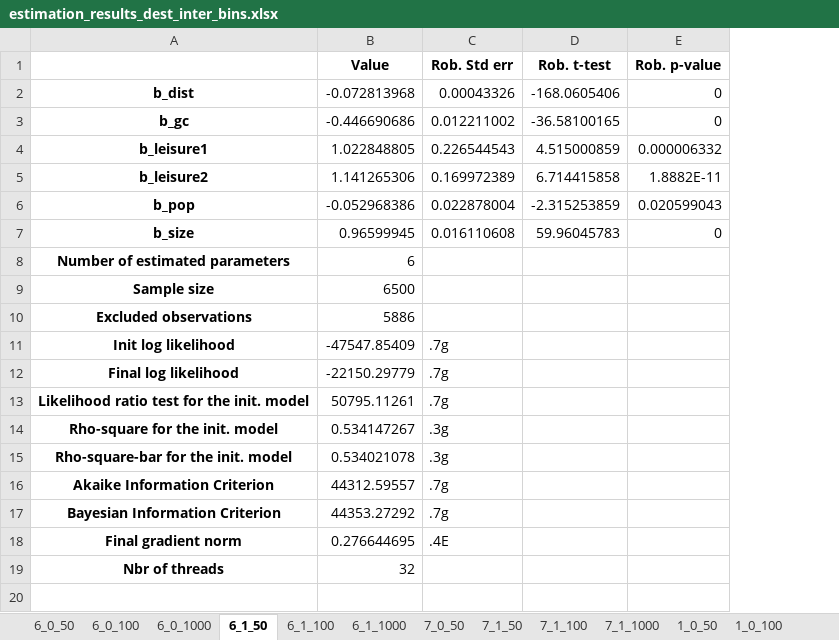
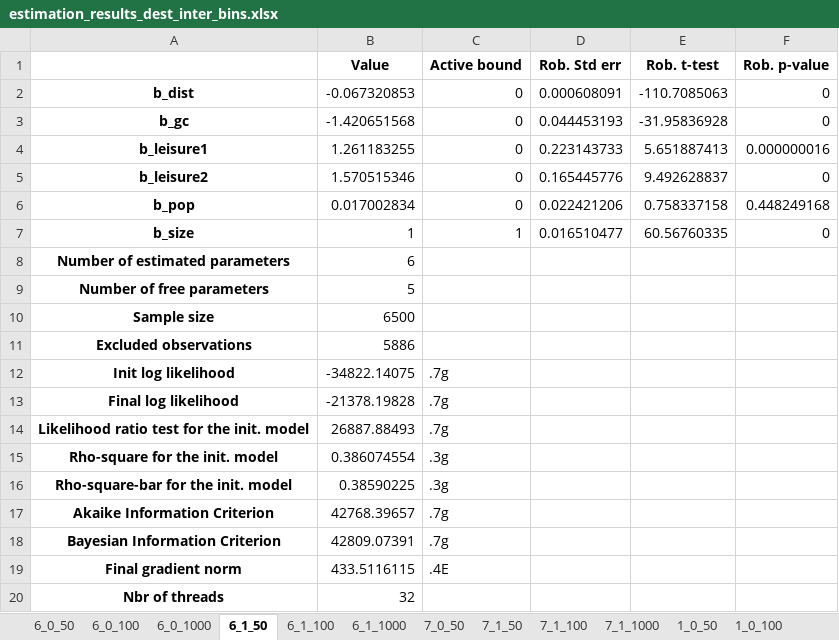
Before and after one commit to marlinarnz/quetzal_germany, an Excel workbook: input/estimation_results_dest_inter_bins.xlsx, sheet 6_1_50, drawn as a sheet; values as stored, in another font and other column widths than the file's, no borders; addresses are those after the commit; the diff names each change by its address in the sheet, - before the commit and + after, or states it on an @@ line.

```diff
--- a/input/estimation_results_dest_inter_bins.xlsx (sheet 6_1_50)
+++ b/input/estimation_results_dest_inter_bins.xlsx (sheet 6_1_50)
+column C (Active bound), rows 2-7: 0 | 0 | 0 | 0 | 0 | 1; rows 12-19: .7g | .7g | .7g | .3g | .3g | .7g | .7g | .4E
-B2 (Value): -0.072813968
+B2 (Value): -0.067320853
-D2 (Rob. Std err): 0.00043326
+D2 (Rob. Std err): 0.000608091
-E2 (Rob. t-test): -168.0605406
+E2 (Rob. t-test): -110.7085063
-B3 (Value): -0.446690686
+B3 (Value): -1.420651568
-D3 (Rob. Std err): 0.012211002
+D3 (Rob. Std err): 0.044453193
-E3 (Rob. t-test): -36.58100165
+E3 (Rob. t-test): -31.95836928
-B4 (Value): 1.022848805
+B4 (Value): 1.261183255
-D4 (Rob. Std err): 0.226544543
+D4 (Rob. Std err): 0.223143733
-E4 (Rob. t-test): 4.515000859
+E4 (Rob. t-test): 5.651887413
-F4 (Rob. p-value): 0.000006332
+F4 (Rob. p-value): 0.000000016
-B5 (Value): 1.141265306
+B5 (Value): 1.570515346
-D5 (Rob. Std err): 0.169972389
+D5 (Rob. Std err): 0.165445776
-E5 (Rob. t-test): 6.714415858
+E5 (Rob. t-test): 9.492628837
-F5 (Rob. p-value): 1.8882E-11
+F5 (Rob. p-value): 0
-B6 (Value): -0.052968386
+B6 (Value): 0.017002834
-D6 (Rob. Std err): 0.022878004
+D6 (Rob. Std err): 0.022421206
-E6 (Rob. t-test): -2.315253859
+E6 (Rob. t-test): 0.758337158
-F6 (Rob. p-value): 0.020599043
+F6 (Rob. p-value): 0.448249168
-B7 (Value): 0.96599945
+B7 (Value): 1
-D7 (Rob. Std err): 0.016110608
+D7 (Rob. Std err): 0.016510477
-E7 (Rob. t-test): 59.96045783
+E7 (Rob. t-test): 60.56760335
+row 9: Number of free parameters | 5
-B12 (Value): -47547.85409
+B12 (Value): -34822.14075
-D12:D14 (Rob. Std err): .7g
+D12:D14 (Rob. Std err): (empty)
-B13 (Value): -22150.29779
+B13 (Value): -21378.19828
-B14 (Value): 50795.11261
+B14 (Value): 26887.88493
-B15 (Value): 0.534147267
+B15 (Value): 0.386074554
-D15:D16 (Rob. Std err): .3g
+D15:D16 (Rob. Std err): (empty)
-B16 (Value): 0.534021078
+B16 (Value): 0.38590225
-B17 (Value): 44312.59557
+B17 (Value): 42768.39657
-D17:D18 (Rob. Std err): .7g
+D17:D18 (Rob. Std err): (empty)
-B18 (Value): 44353.27292
+B18 (Value): 42809.07391
-B19 (Value): 0.276644695
+B19 (Value): 433.5116115
-D19 (Rob. Std err): .4E
+D19 (Rob. Std err): (empty)
```
Also changed, not shown: sheet 6_0_50, sheet 6_0_1000, sheet 3_0_50, sheet 3_1_1000, sheet 7_1_100, sheet 3_1_100, 25 more sheets, input/estimation_results_dest_inter.xlsx, 13 other files.
